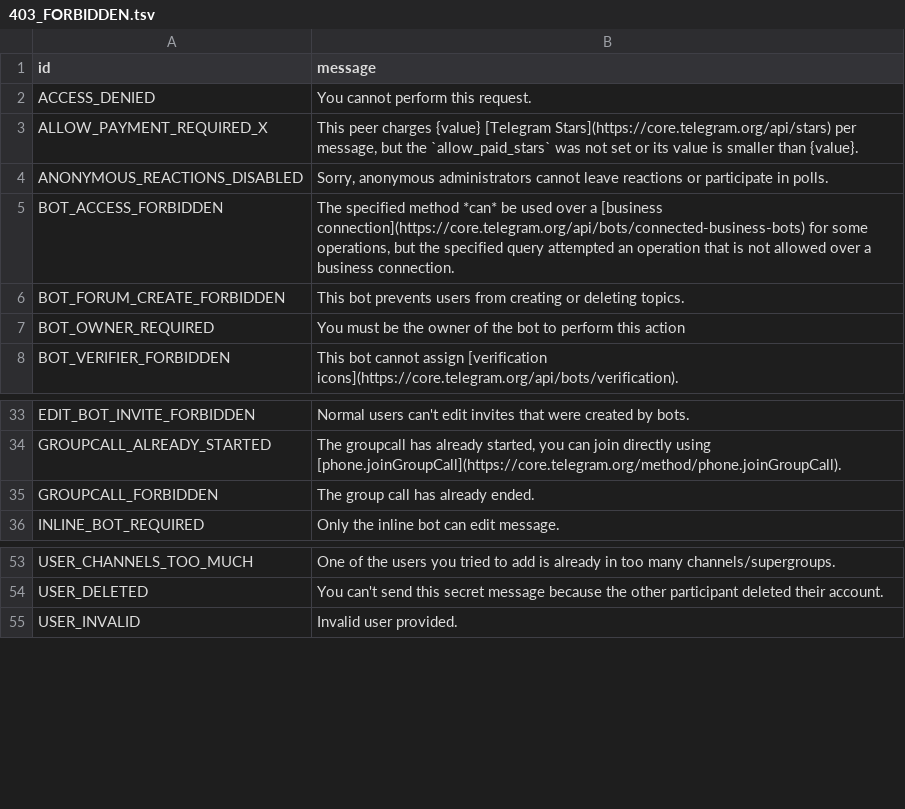
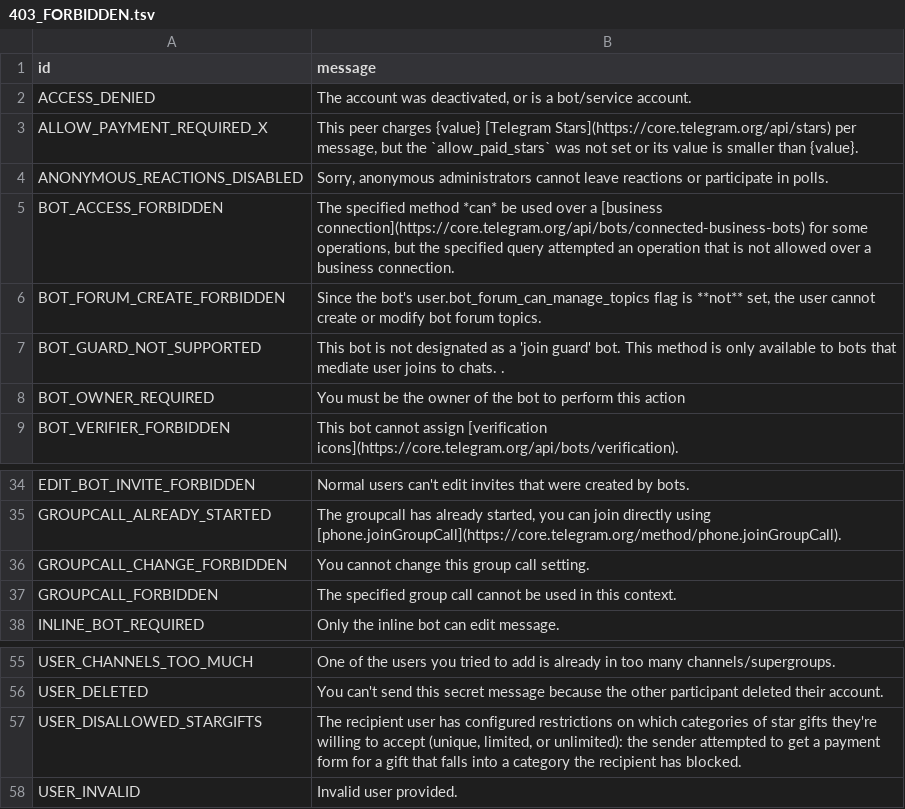
Before and after one commit to TelegramPlayground/PyroTGFork, a TSV file: compiler/errors/source/403_FORBIDDEN.tsv, drawn as a sheet; only a part is shown, gaps mark what is left out.

```diff
--- a/compiler/errors/source/403_FORBIDDEN.tsv
+++ b/compiler/errors/source/403_FORBIDDEN.tsv
@@ -1,3 +1,3 @@
 id	message
-ACCESS_DENIED	You cannot perform this request.
+ACCESS_DENIED	The account was deactivated, or is a bot/service account.
 ALLOW_PAYMENT_REQUIRED_X	This peer charges {value} [Telegram Stars](https://core.telegram.org/api/stars) per message, but the `allow_paid_stars` was not set or its value is smaller than {value}.
@@ -5,3 +5,4 @@ ANONYMOUS_REACTIONS_DISABLED	Sorry, anonymous administrators cannot leave reacti
 BOT_ACCESS_FORBIDDEN	The specified method *can* be used over a [business connection](https://core.telegram.org/api/bots/connected-business-bots) for some operations, but the specified query attempted an operation that is not allowed over a business connection.
-BOT_FORUM_CREATE_FORBIDDEN	This bot prevents users from creating or deleting topics.
+BOT_FORUM_CREATE_FORBIDDEN	Since the bot's user.bot_forum_can_manage_topics flag is **not** set, the user cannot create or modify bot forum topics.
+BOT_GUARD_NOT_SUPPORTED	This bot is not designated as a 'join guard' bot. This method is only available to bots that mediate user joins to chats. .
 BOT_OWNER_REQUIRED	You must be the owner of the bot to perform this action
@@ -34,3 +35,4 @@ EDIT_BOT_INVITE_FORBIDDEN	Normal users can't edit invites that were created by b
 GROUPCALL_ALREADY_STARTED	The groupcall has already started, you can join directly using [phone.joinGroupCall](https://core.telegram.org/method/phone.joinGroupCall).
-GROUPCALL_FORBIDDEN	The group call has already ended.
+GROUPCALL_CHANGE_FORBIDDEN	You cannot change this group call setting.
+GROUPCALL_FORBIDDEN	The specified group call cannot be used in this context.
 INLINE_BOT_REQUIRED	Only the inline bot can edit message.
@@ -54,2 +56,3 @@ USER_CHANNELS_TOO_MUCH	One of the users you tried to add is already in too many
 USER_DELETED	You can't send this secret message because the other participant deleted their account.
+USER_DISALLOWED_STARGIFTS	The recipient user has configured restrictions on which categories of star gifts they're willing to accept (unique, limited, or unlimited): the sender attempted to get a payment form for a gift that falls into a category the recipient has blocked.
 USER_INVALID	Invalid user provided.
```
Also changed, not shown: compiler/errors/source/400_BAD_REQUEST.tsv, compiler/errors/source/406_NOT_ACCEPTABLE.tsv, 3 other files.
